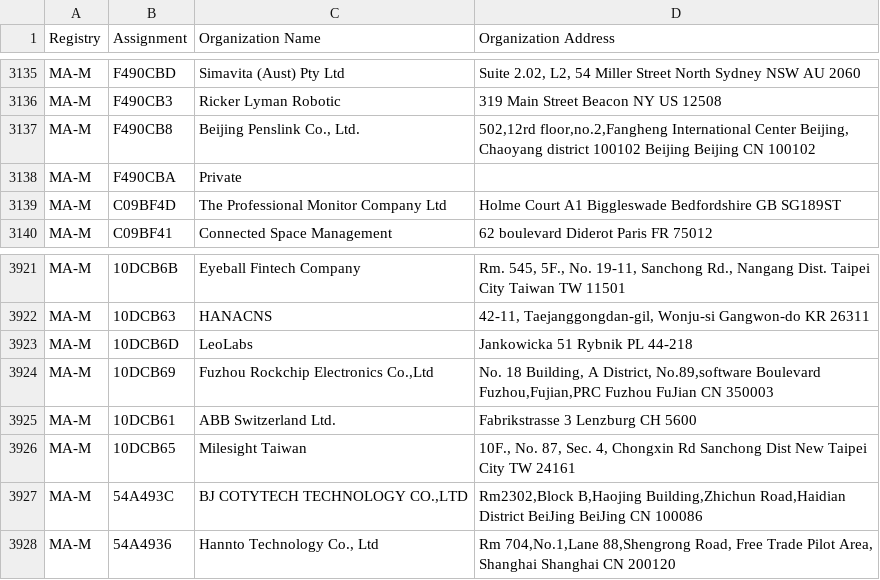
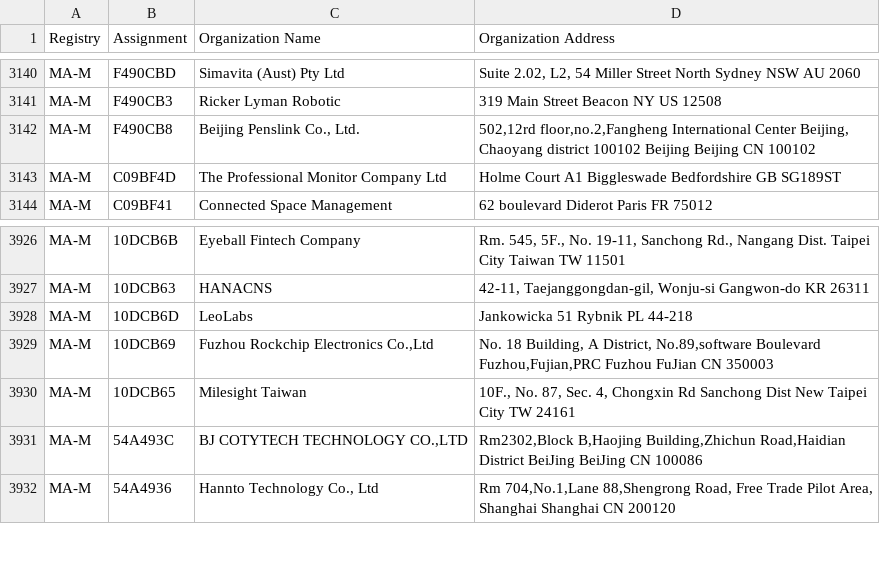
Before and after one commit to 955a0/MACAddress, a CSV file: mam.csv, drawn as a sheet; only a part is shown, gaps mark what is left out; the diff covers the shown part only.

```diff
--- a/mam.csv
+++ b/mam.csv
@@ -3143,3 +3148,2 @@ MA-M,F490CB3,Ricker Lyman Robotic,319 Main Street Beacon NY US 12508
 MA-M,F490CB8,"Beijing Penslink Co., Ltd.","502,12rd floor,no.2,Fangheng International Center Beijing, Chaoyang district 100102 Beijing Beijing CN 100102 "
-MA-M,F490CBA,Private,
 MA-M,C09BF4D,The Professional Monitor Company Ltd,Holme Court A1 Biggleswade Bedfordshire GB SG189ST
@@ -3932,3 +3937,2 @@ MA-M,10DCB6D,LeoLabs,Jankowicka 51 Rybnik  PL 44-218
 MA-M,10DCB69,"Fuzhou Rockchip Electronics Co.,Ltd","No. 18 Building, A District, No.89,software Boulevard Fuzhou,Fujian,PRC Fuzhou FuJian CN 350003 "
-MA-M,10DCB61,ABB Switzerland Ltd.,Fabrikstrasse 3 Lenzburg  CH 5600
 MA-M,10DCB65,Milesight Taiwan,"10F., No. 87, Sec. 4, Chongxin Rd Sanchong Dist New Taipei City TW 24161 "
```
Also changed, not shown: 8 added rows and 1 moved row elsewhere in this file.
